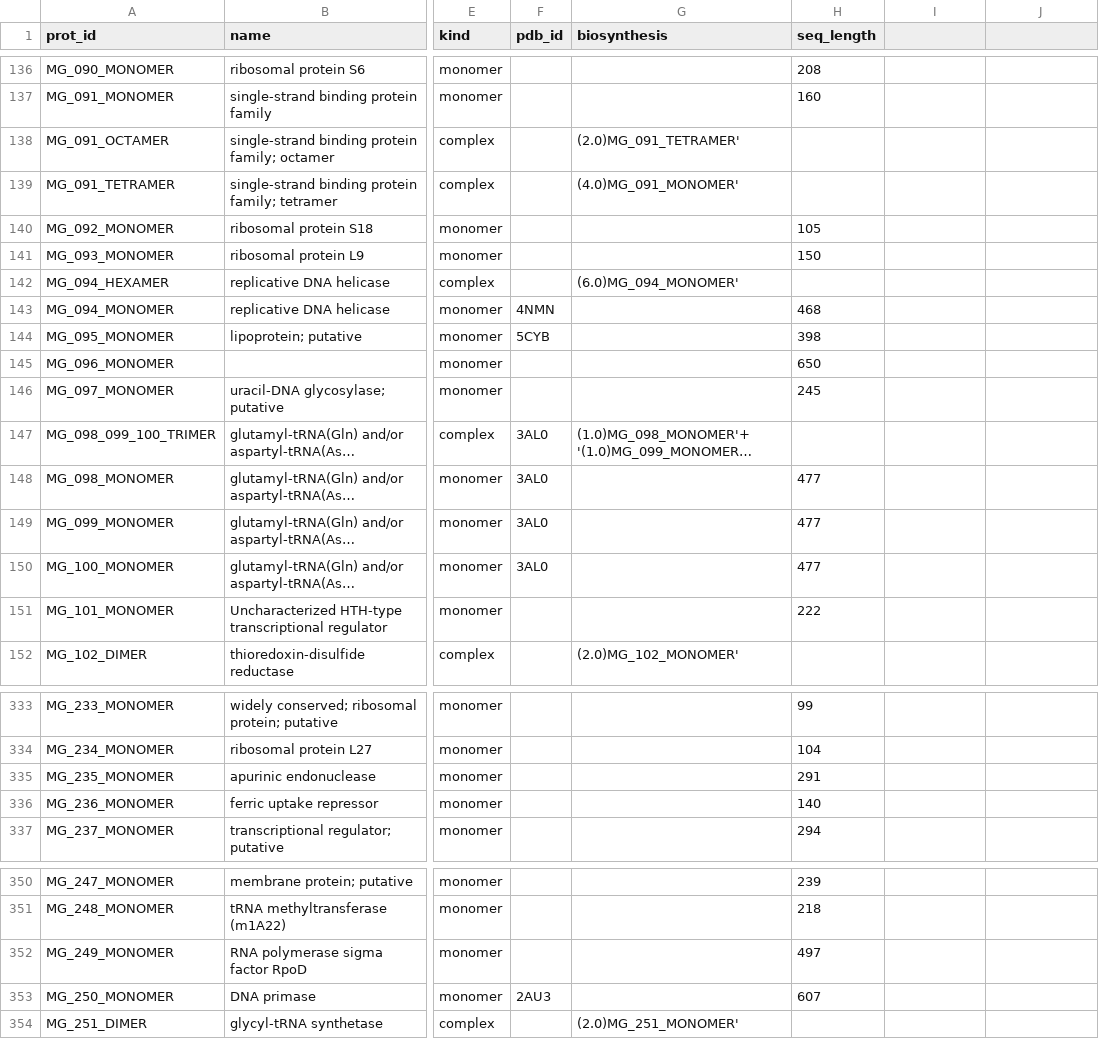
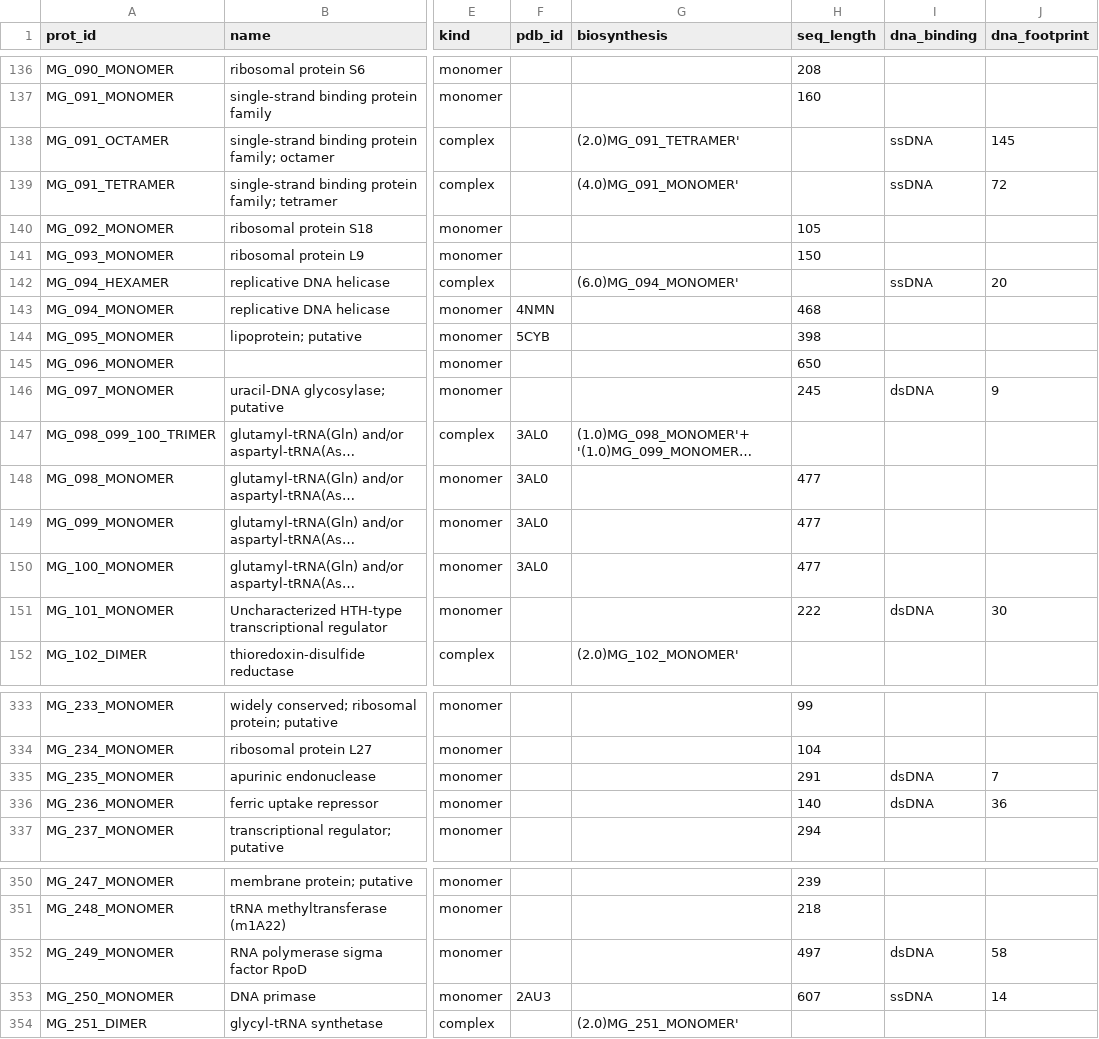
Before and after one commit to vivarium-collective/viva-Mgen, a CSV file: viva_mgen/structural/data/mgen_proteins.csv, drawn as a sheet; only a part is shown, gaps mark what is left out; long unchanged cells end in …; the diff covers the shown part only; the diff names each change by its address in the sheet, - before the commit and + after, or states it on an @@ line.

Commit message:
feat(structural): positional-fidelity pass — seat DNA-binding proteins on the nucleoid, orient membrane proteins, fix extracellular placement
Reproduce more of Maritan's spatial model (their five classes: cytoplasm /
DNA-bound / membrane / extracellular / nucleoid):

- Parse S1's DNA-binding columns (dna_binding dsDNA/ssDNA + dna_footprint bp)
  into the roster (57 proteins) and route them to region='fiber' so the packer
  seats them ON the supercoiled nucleoid (Maritan's NAP class), not free in
  the bulk. 24 with positive counts now bind the fiber.
- Orient membrane proteins: compartment 'm' -> region='surface' with a
  principal_vector aligned to the membrane normal (75 proteins).
- Fix extracellular placement: compartment 'e' (14 proteins) was mis-binned to
  the cytoplasm interior; route to region='surface' (no true exterior in the
  single-membrane capsule).

Adds _placement(); regression tests for the DNA-binding parse + each spatial
class. Both packs regenerated, 25 tests pass.

```diff
--- a/viva_mgen/structural/data/mgen_proteins.csv
+++ b/viva_mgen/structural/data/mgen_proteins.csv
-I1: (empty)
+I1: dna_binding
-J1: (empty)
+J1: dna_footprint
-I138:I139 (dna_binding): (empty)
+I138:I139 (dna_binding): ssDNA
-J138 (dna_footprint): (empty)
+J138 (dna_footprint): 145
-J139 (dna_footprint): (empty)
+J139 (dna_footprint): 72
-I142 (dna_binding): (empty)
+I142 (dna_binding): ssDNA
-J142 (dna_footprint): (empty)
+J142 (dna_footprint): 20
-I146 (dna_binding): (empty)
+I146 (dna_binding): dsDNA
-J146 (dna_footprint): (empty)
+J146 (dna_footprint): 9
-I151 (dna_binding): (empty)
+I151 (dna_binding): dsDNA
-J151 (dna_footprint): (empty)
+J151 (dna_footprint): 30
-I335:I336 (dna_binding): (empty)
+I335:I336 (dna_binding): dsDNA
-J335 (dna_footprint): (empty)
+J335 (dna_footprint): 7
-J336 (dna_footprint): (empty)
+J336 (dna_footprint): 36
-I352 (dna_binding): (empty)
+I352 (dna_binding): dsDNA
-J352 (dna_footprint): (empty)
+J352 (dna_footprint): 58
-I353 (dna_binding): (empty)
+I353 (dna_binding): ssDNA
-J353 (dna_footprint): (empty)
+J353 (dna_footprint): 14
```
Also changed, not shown: 95 edited cells elsewhere in this file, 6 other files.
